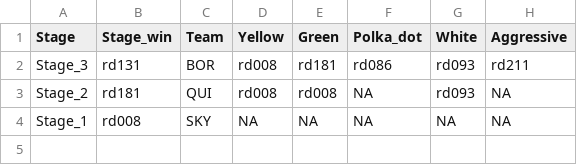
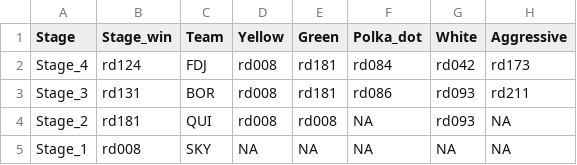
Before and after one commit to dmorison/R_Tour-de-France-Game-2017, a CSV file: rider-code-results.csv, drawn as a sheet; the diff names each change by its address in the sheet, - before the commit and + after, or states it on an @@ line.

```diff
--- a/rider-code-results.csv
+++ b/rider-code-results.csv
+row 2: Stage_4 | rd124 | FDJ | rd008 | rd181 | rd084 | rd042 | rd173
```
Also changed, not shown: rider-name-results.csv, 5 other files.
